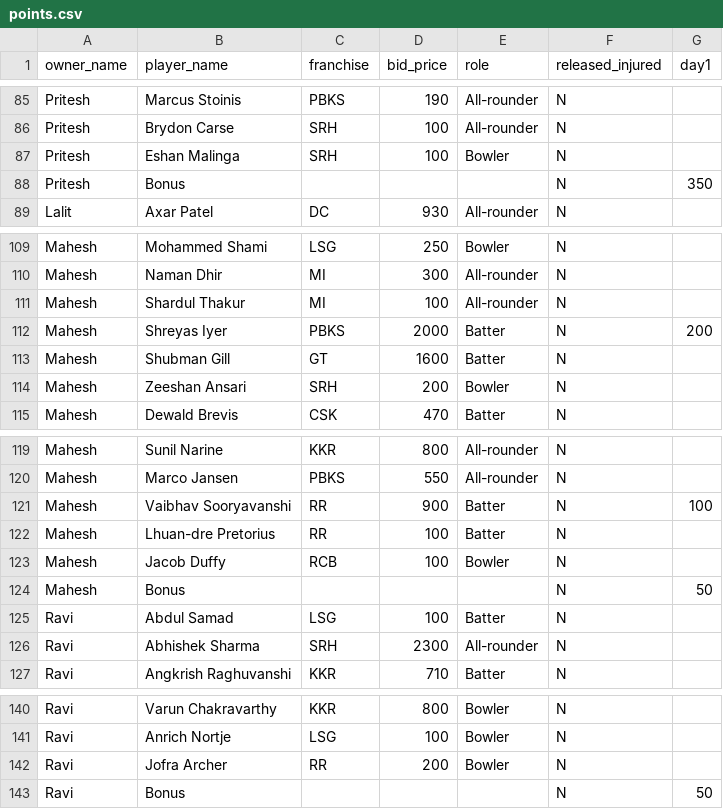
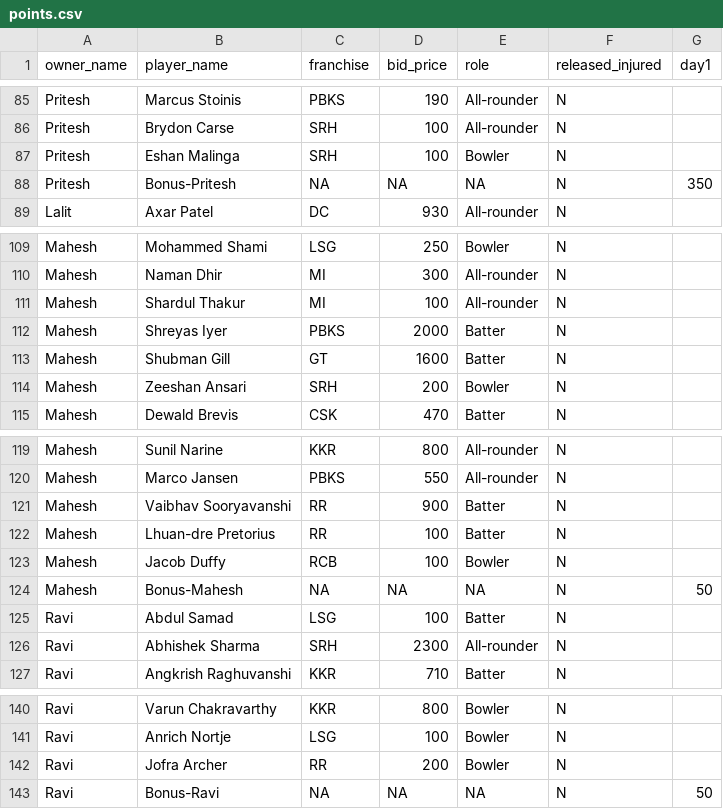
Before and after one commit to AsifCodeBank123/t20_points_dashboard, a CSV file: data/points.csv, drawn as a sheet; only a part is shown, gaps mark what is left out.

```diff
--- a/data/points.csv
+++ b/data/points.csv
@@ -87,3 +87,3 @@ Pritesh,Brydon Carse,SRH,100,All-rounder,N,
 Pritesh,Eshan Malinga,SRH,100,Bowler,N,
-Pritesh,Bonus,,,,N,350
+Pritesh,Bonus-Pritesh,NA,NA,NA,N,350
 Lalit,Axar Patel,DC,930,All-rounder,N,
@@ -111,3 +111,3 @@ Mahesh,Naman Dhir,MI,300,All-rounder,N,
 Mahesh,Shardul Thakur,MI,100,All-rounder,N,
-Mahesh,Shreyas Iyer,PBKS,2000,Batter,N,200
+Mahesh,Shreyas Iyer,PBKS,2000,Batter,N,
 Mahesh,Shubman Gill,GT,1600,Batter,N,
@@ -120,6 +120,6 @@ Mahesh,Sunil Narine,KKR,800,All-rounder,N,
 Mahesh,Marco Jansen,PBKS,550,All-rounder,N,
-Mahesh,Vaibhav Sooryavanshi,RR,900,Batter,N,100
+Mahesh,Vaibhav Sooryavanshi,RR,900,Batter,N,
 Mahesh,Lhuan-dre Pretorius,RR,100,Batter,N,
 Mahesh,Jacob Duffy,RCB,100,Bowler,N,
-Mahesh,Bonus,,,,N,50
+Mahesh,Bonus-Mahesh,NA,NA,NA,N,50
 Ravi,Abdul Samad,LSG,100,Batter,N,
@@ -142,2 +142,2 @@ Ravi,Anrich Nortje,LSG,100,Bowler,N,
 Ravi,Jofra Archer,RR,200,Bowler,N,
-Ravi,Bonus,,,,N,50
+Ravi,Bonus-Ravi,NA,NA,NA,N,50
```
Also changed, not shown: data/captain_changes.csv, 3 other files.
